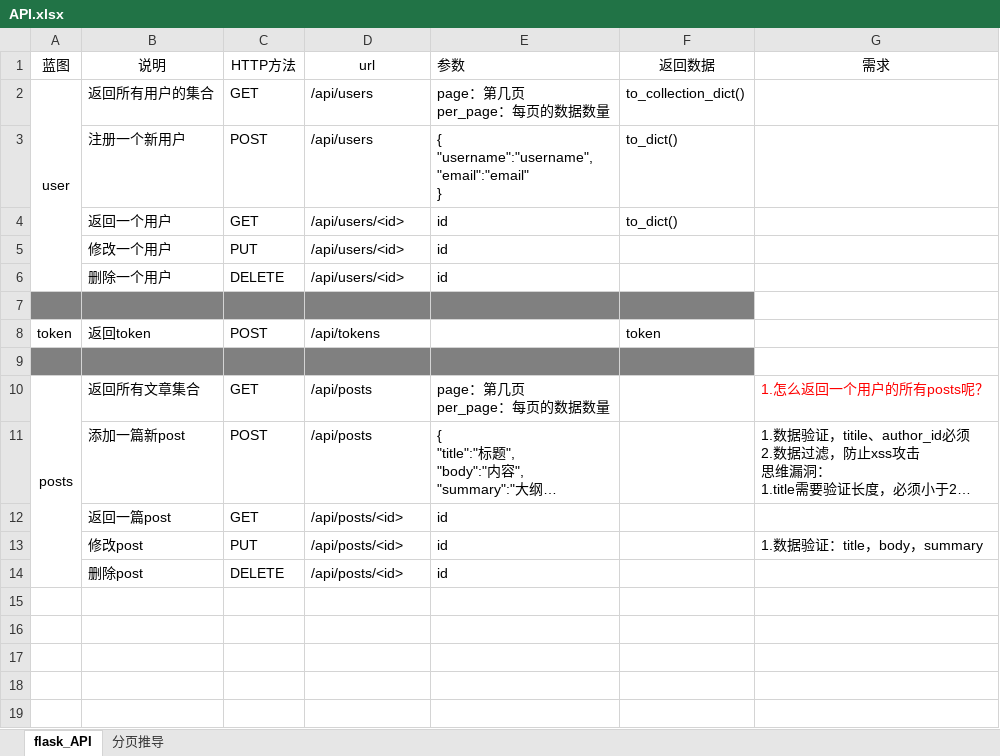
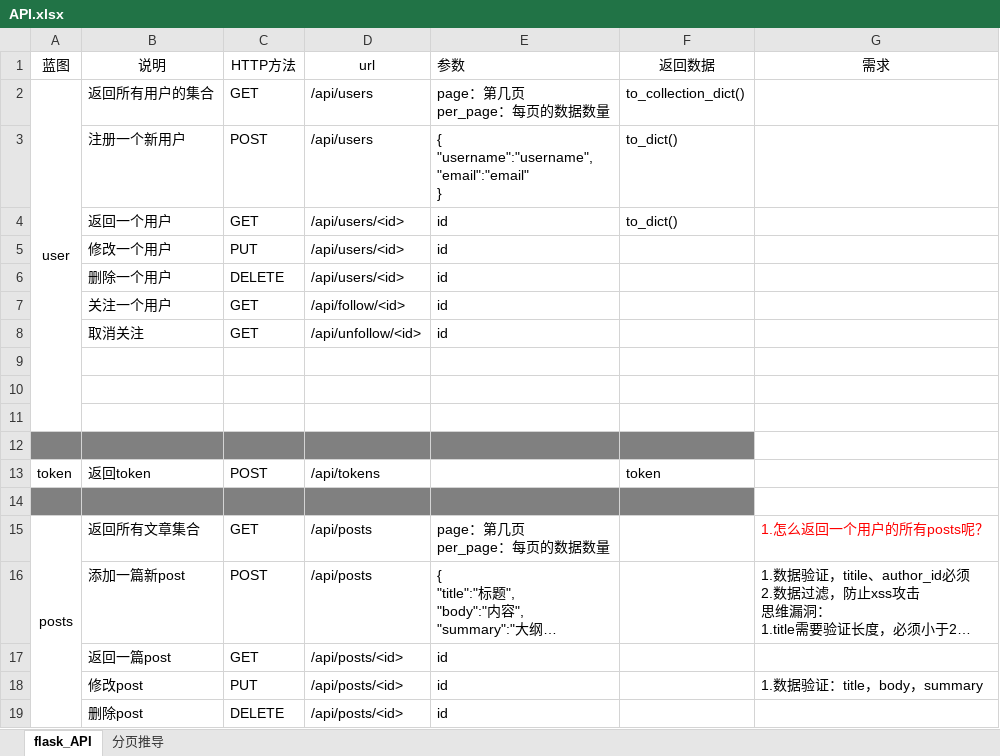
Before and after one commit to LongchuanYu/myblog_flask_v2, an Excel workbook: doc/API.xlsx, sheet flask_API, drawn as a sheet; long unchanged cells end in …; values as stored, in another font and other column widths than the file's, no borders; charts and pictures not drawn; the diff names each change by its address in the sheet, - before the commit and + after, or states it on an @@ line.

```diff
--- a/doc/API.xlsx (sheet flask_API)
+++ b/doc/API.xlsx (sheet flask_API)
+row 7:  | 关注一个用户 | GET | /api/follow/<id> | id
+row 8:  | 取消关注 | GET | /api/unfollow/<id> | id
+row 9: (empty)
+row 10: (empty)
+row 11: (empty)
```
Also changed, not shown: charts or pictures, 5 other files.
